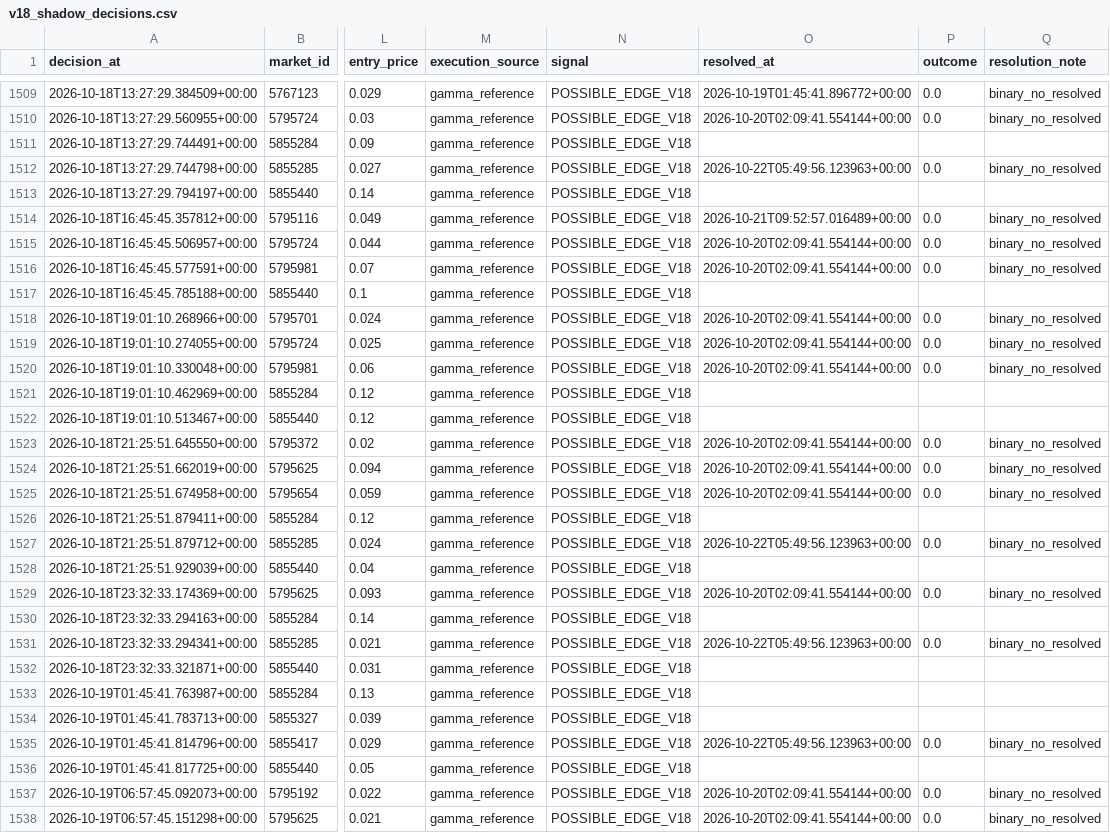
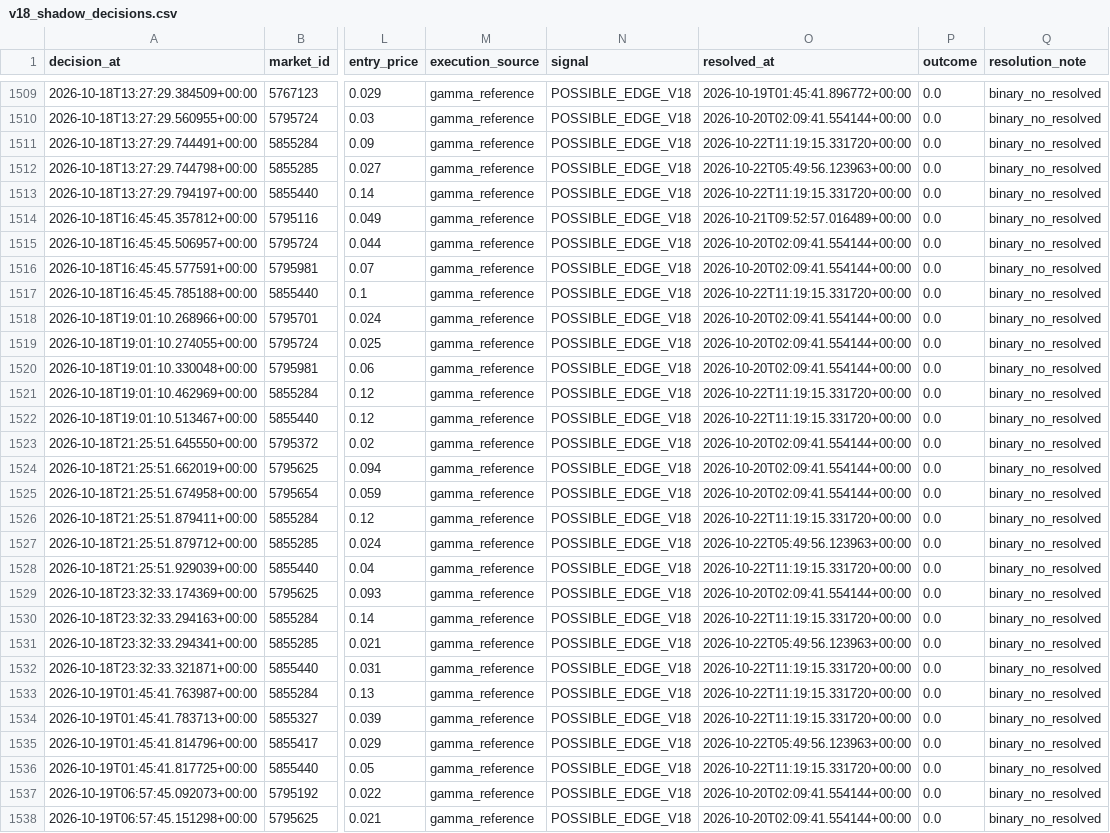
Before and after one commit to nelgibson836-png/PolymarketWeatherEdgeLab, a CSV file: data/edge/validation/v18_shadow_decisions.csv, drawn as a sheet; only a part is shown, gaps mark what is left out; the diff covers the shown part only; the diff names each change by its address in the sheet, - before the commit and + after, or states it on an @@ line.

```diff
--- a/data/edge/validation/v18_shadow_decisions.csv
+++ b/data/edge/validation/v18_shadow_decisions.csv
-O1511 (resolved_at): (empty)
+O1511 (resolved_at): 2026-10-22T11:19:15.331720+00:00
-P1511 (outcome): (empty)
+P1511 (outcome): 0.0
-Q1511 (resolution_note): (empty)
+Q1511 (resolution_note): binary_no_resolved
-O1513 (resolved_at): (empty)
+O1513 (resolved_at): 2026-10-22T11:19:15.331720+00:00
-P1513 (outcome): (empty)
+P1513 (outcome): 0.0
-Q1513 (resolution_note): (empty)
+Q1513 (resolution_note): binary_no_resolved
-O1517 (resolved_at): (empty)
+O1517 (resolved_at): 2026-10-22T11:19:15.331720+00:00
-P1517 (outcome): (empty)
+P1517 (outcome): 0.0
-Q1517 (resolution_note): (empty)
+Q1517 (resolution_note): binary_no_resolved
-O1521:O1522 (resolved_at): (empty)
+O1521:O1522 (resolved_at): 2026-10-22T11:19:15.331720+00:00
-P1521:P1522 (outcome): (empty)
+P1521:P1522 (outcome): 0.0
-Q1521:Q1522 (resolution_note): (empty)
+Q1521:Q1522 (resolution_note): binary_no_resolved
-O1526 (resolved_at): (empty)
+O1526 (resolved_at): 2026-10-22T11:19:15.331720+00:00
-P1526 (outcome): (empty)
+P1526 (outcome): 0.0
-Q1526 (resolution_note): (empty)
+Q1526 (resolution_note): binary_no_resolved
-O1528 (resolved_at): (empty)
+O1528 (resolved_at): 2026-10-22T11:19:15.331720+00:00
-P1528 (outcome): (empty)
+P1528 (outcome): 0.0
-Q1528 (resolution_note): (empty)
+Q1528 (resolution_note): binary_no_resolved
-O1530 (resolved_at): (empty)
+O1530 (resolved_at): 2026-10-22T11:19:15.331720+00:00
-P1530 (outcome): (empty)
+P1530 (outcome): 0.0
-Q1530 (resolution_note): (empty)
+Q1530 (resolution_note): binary_no_resolved
-O1532:O1534 (resolved_at): (empty)
+O1532:O1534 (resolved_at): 2026-10-22T11:19:15.331720+00:00
-P1532:P1534 (outcome): (empty)
+P1532:P1534 (outcome): 0.0
-Q1532:Q1534 (resolution_note): (empty)
+Q1532:Q1534 (resolution_note): binary_no_resolved
-O1536 (resolved_at): (empty)
+O1536 (resolved_at): 2026-10-22T11:19:15.331720+00:00
-P1536 (outcome): (empty)
+P1536 (outcome): 0.0
-Q1536 (resolution_note): (empty)
+Q1536 (resolution_note): binary_no_resolved
```
Also changed, not shown: 2 added rows and 69 edited cells elsewhere in this file, 22 other files.
